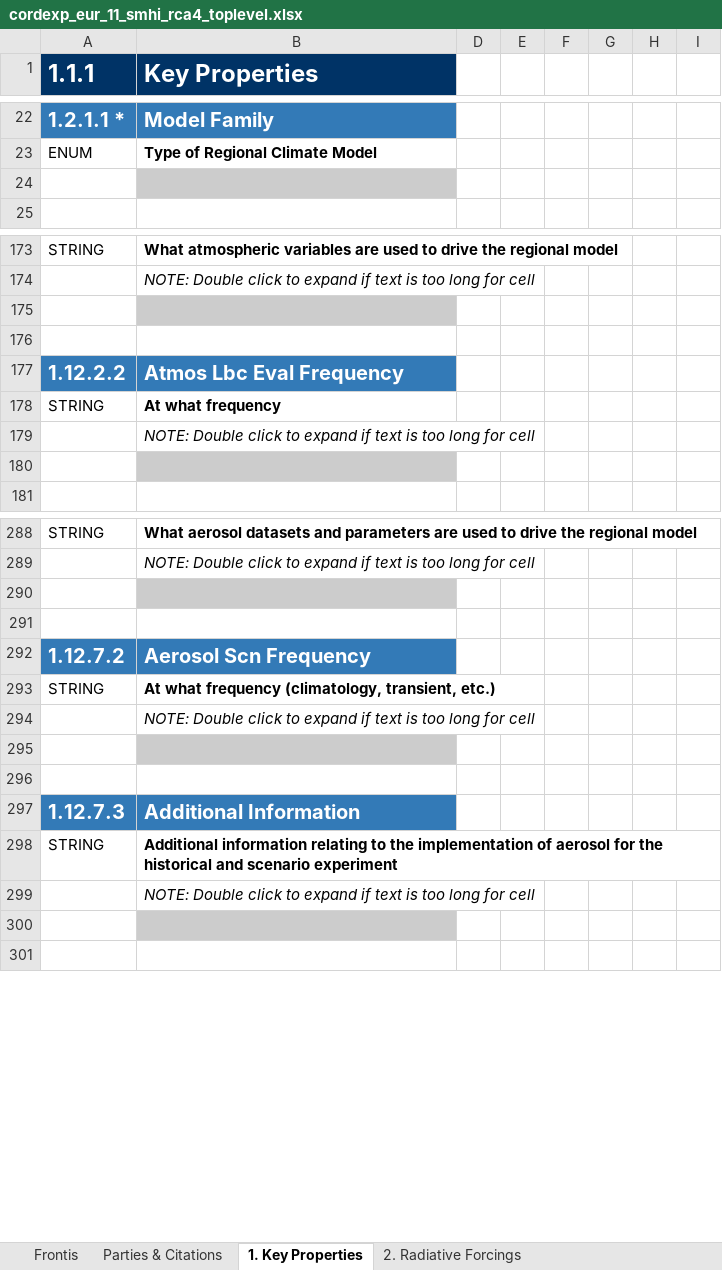
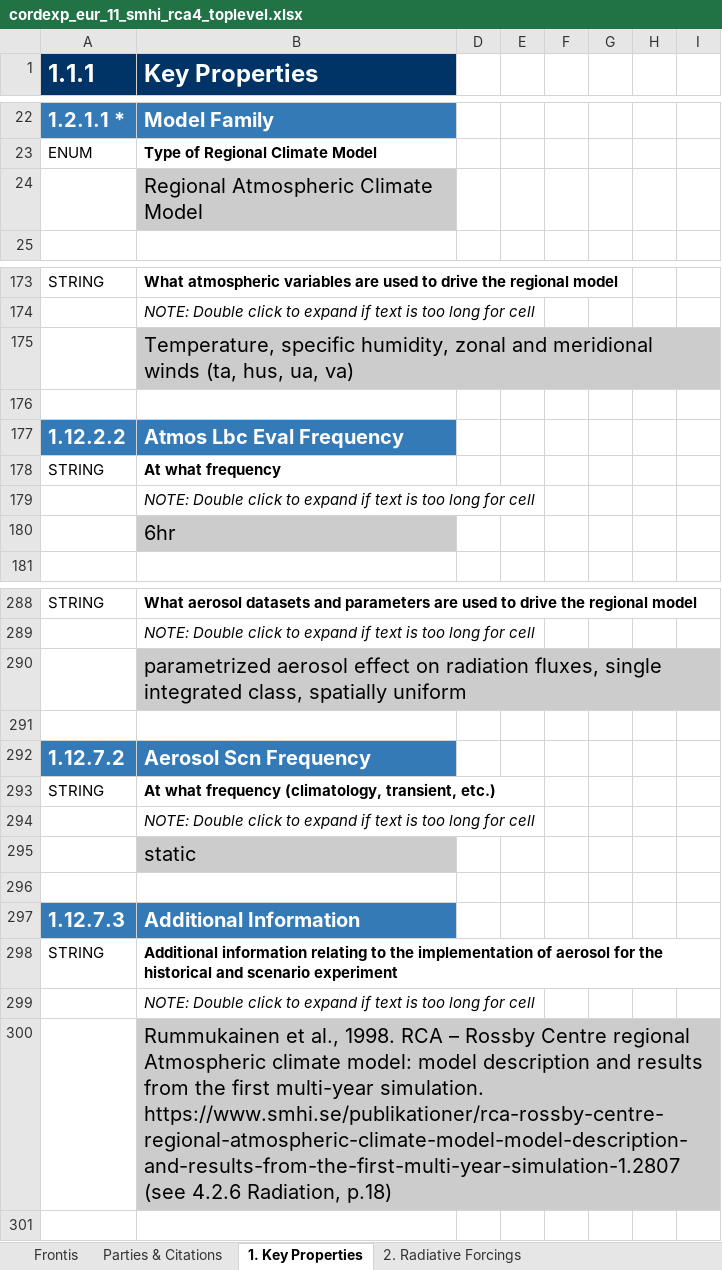
Before and after one commit to ES-DOC-INSTITUTIONAL/smhi, an Excel workbook: cordexp/models/smhi-rca4/cordexp_eur_11_smhi_rca4_toplevel.xlsx, sheet 1. Key Properties, drawn as a sheet; only a part is shown, gaps mark what is left out; values as stored, in another font and other column widths than the file's, no borders; charts and pictures not drawn; the diff covers the shown part only; the diff names each change by its address in the sheet, - before the commit and + after, or states it on an @@ line.

```diff
--- a/cordexp/models/smhi-rca4/cordexp_eur_11_smhi_rca4_toplevel.xlsx (sheet 1. Key Properties)
+++ b/cordexp/models/smhi-rca4/cordexp_eur_11_smhi_rca4_toplevel.xlsx (sheet 1. Key Properties)
-B24 (Key Properties): (empty)
+B24 (Key Properties): Regional Atmospheric Climate Model
-B175 (Key Properties): (empty)
+B175 (Key Properties): Temperature, specific humidity, zonal and meridional winds (ta, hus, ua, va)
-B180 (Key Properties): (empty)
+B180 (Key Properties): 6hr
-B290 (Key Properties): (empty)
+B290 (Key Properties): parametrized aerosol effect on radiation fluxes, single integrated class, spatially uniform
-B295 (Key Properties): (empty)
+B295 (Key Properties): static
-B300 (Key Properties): (empty)
+B300 (Key Properties): Rummukainen et al., 1998. RCA – Rossby Centre regional Atmospheric climate model: model description and results from the first multi-year simulation. https://www.smhi.se/publikationer/rca-rossby-centre-regional-atmospheric-climate-model-model-description-and-results-from-the-first-multi-year-simulation-1.2807 (see 4.2.6 Radiation, p.18)
```
Also changed, not shown: 25 edited cells elsewhere in this sheet, sheet 2. Radiative Forcings, sheet Frontis, sheet Parties & Citations, hidden cells, charts or pictures.
